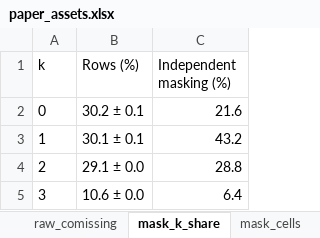
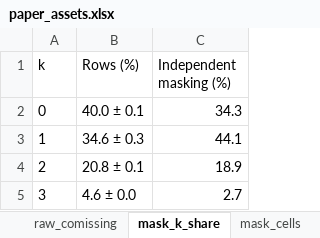
Before and after one commit to hpputro/lithology, an Excel workbook: results/paper/paper_assets.xlsx, sheet mask_k_share, drawn as a sheet; values as stored, in another font and other column widths than the file's, no borders; the diff names each change by its address in the sheet, - before the commit and + after, or states it on an @@ line.

```diff
--- a/results/paper/paper_assets.xlsx (sheet mask_k_share)
+++ b/results/paper/paper_assets.xlsx (sheet mask_k_share)
-B2 (Rows (%)): 30.2 ± 0.1
+B2 (Rows (%)): 40.0 ± 0.1
-C2 (Independent masking (%)): 21.6
+C2 (Independent masking (%)): 34.3
-B3 (Rows (%)): 30.1 ± 0.1
+B3 (Rows (%)): 34.6 ± 0.3
-C3 (Independent masking (%)): 43.2
+C3 (Independent masking (%)): 44.1
-B4 (Rows (%)): 29.1 ± 0.0
+B4 (Rows (%)): 20.8 ± 0.1
-C4 (Independent masking (%)): 28.8
+C4 (Independent masking (%)): 18.9
-B5 (Rows (%)): 10.6 ± 0.0
+B5 (Rows (%)): 4.6 ± 0.0
-C5 (Independent masking (%)): 6.4
+C5 (Independent masking (%)): 2.7
```
Also changed, not shown: sheet stability, sheet per_well_formatted, sheet table_II_formatted, sheet table_III_formatted, sheet mask_cells, 18 other files.
